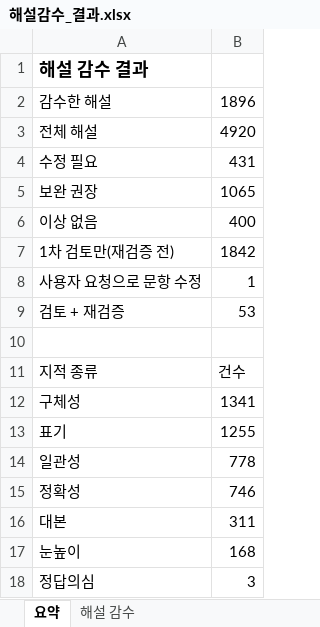
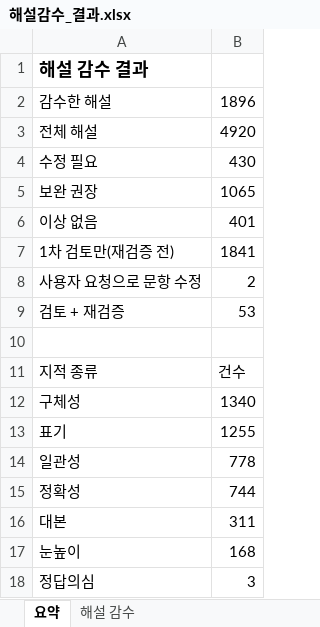
Before and after one commit to deokcake/Toplus, an Excel workbook: toeg-review/결과/해설감수/해설감수_결과.xlsx, sheet 요약, drawn as a sheet; values as stored, in another font and other column widths than the file's, no borders; the diff names each change by its address in the sheet, - before the commit and + after, or states it on an @@ line.

```diff
--- a/toeg-review/결과/해설감수/해설감수_결과.xlsx (sheet 요약)
+++ b/toeg-review/결과/해설감수/해설감수_결과.xlsx (sheet 요약)
-B4: 431
+B4: 430
-B6: 400
+B6: 401
-B7: 1842
+B7: 1841
-B8: 1
+B8: 2
-B12: 1341
+B12: 1340
-B15: 746
+B15: 744
```
Also changed, not shown: sheet 해설 감수, toeg-review/page/data/ref_changes.xlsx, toeg-review/page/data/ref_expl.xlsx, 27 other files.
